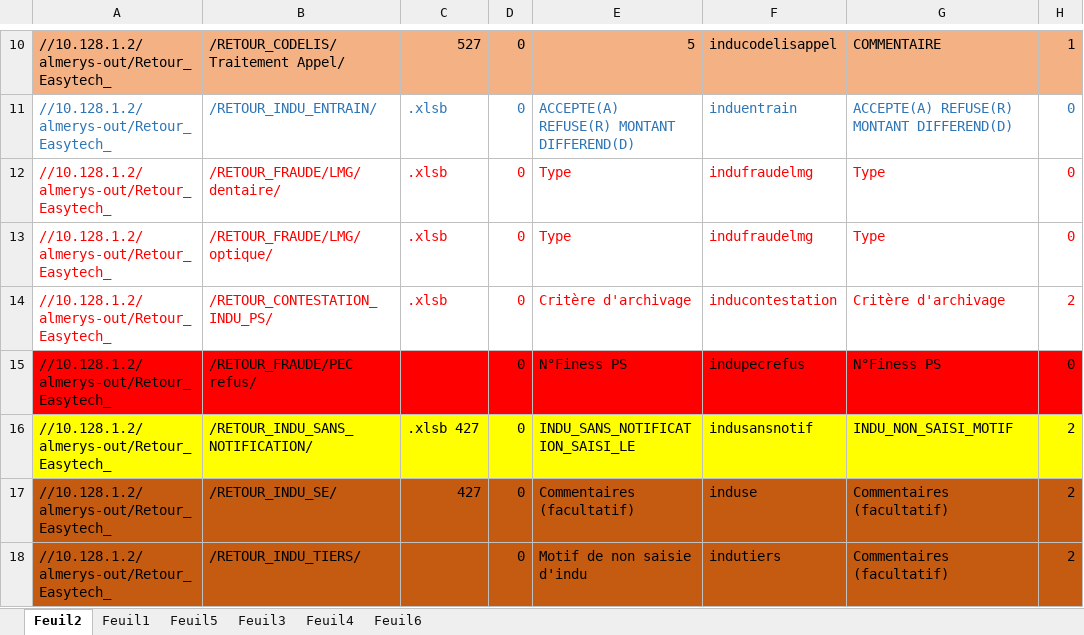
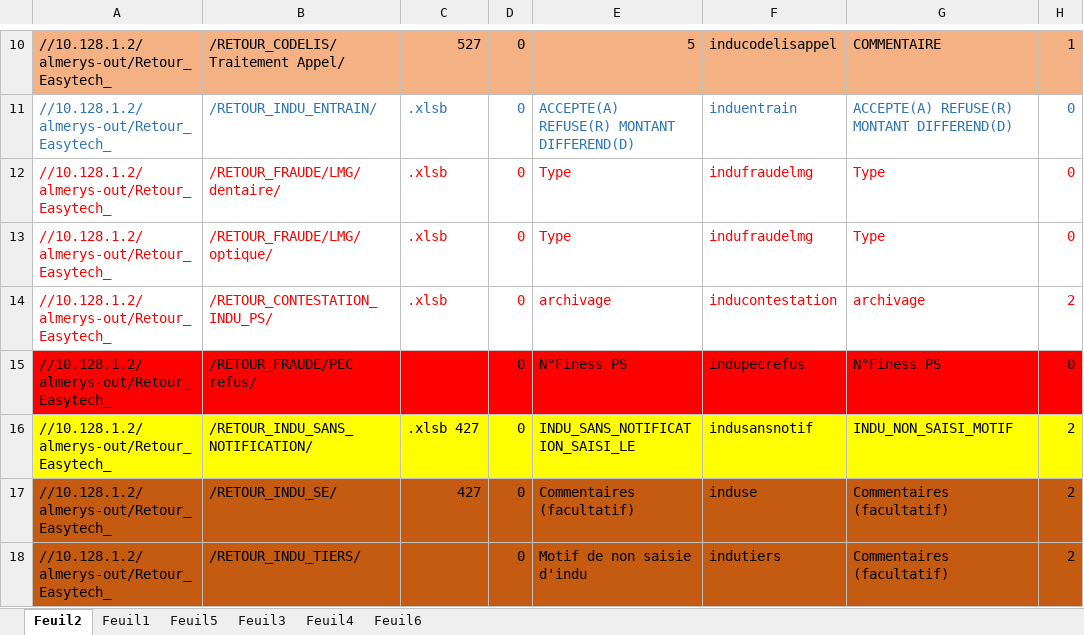
Before and after one commit to FelanaRakotoarijaona/Automatisation-reporting, an Excel workbook: ReportingInduserveur.xlsx, sheet Feuil2, drawn as a sheet; only a part is shown, gaps mark what is left out; values as stored, in another font and other column widths than the file's, no borders; the diff names each change by its address in the sheet, - before the commit and + after, or states it on an @@ line.

```diff
--- a/ReportingInduserveur.xlsx (sheet Feuil2)
+++ b/ReportingInduserveur.xlsx (sheet Feuil2)
-E14: Critère d'archivage
+E14: archivage
-G14: Critère d'archivage
+G14: archivage
```
Also changed, not shown: 1 other file.
